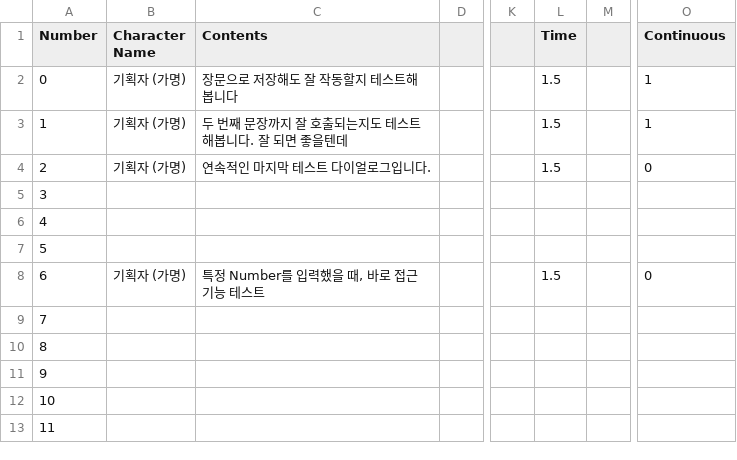
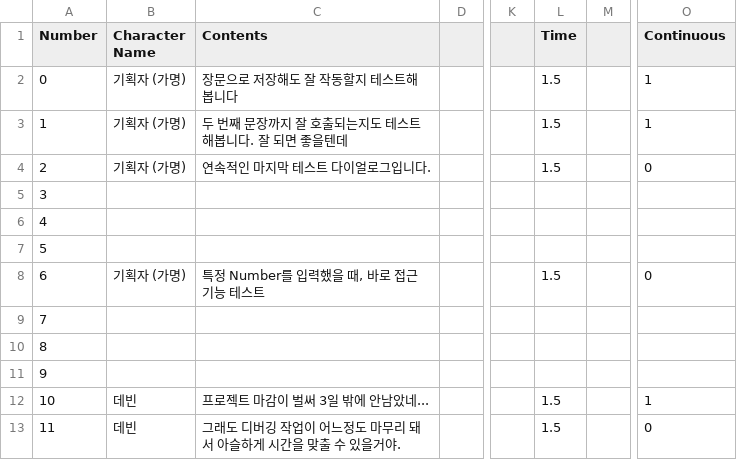
Before and after one commit to BlueBlahBlah/Project-NextOn, a CSV file: Assets/Resources/Data (.csv)/Dialogue.csv, drawn as a sheet; only a part is shown, gaps mark what is left out; the diff names each change by its address in the sheet, - before the commit and + after, or states it on an @@ line.

```diff
--- a/Assets/Resources/Data (.csv)/Dialogue.csv
+++ b/Assets/Resources/Data (.csv)/Dialogue.csv
-B12:B13 (Character Name): (empty)
+B12:B13 (Character Name): 데빈
-C12 (Contents): (empty)
+C12 (Contents): 프로젝트 마감이 벌써 3일 밖에 안남았네...
-L12:L13 (Time): (empty)
+L12:L13 (Time): 1.5
-O12 (Continuous): (empty)
+O12 (Continuous): 1
-C13 (Contents): (empty)
+C13 (Contents): 그래도 디버깅 작업이 어느정도 마무리 돼서 아슬하게 시간을 맞출 수 있을거야.
-O13 (Continuous): (empty)
+O13 (Continuous): 0
```
Also changed, not shown: 13 other files.
